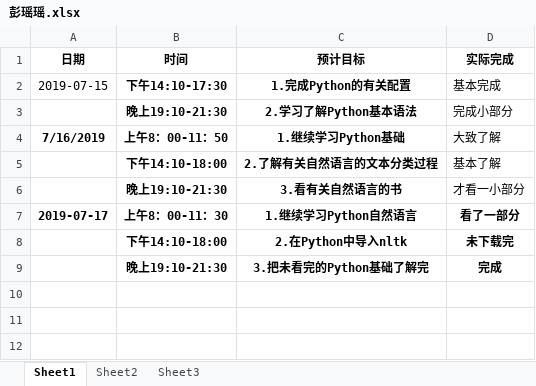
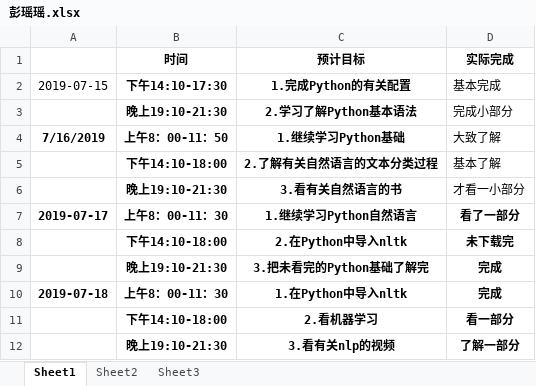
Before and after one commit to niuniu1122/guard, an Excel workbook: doc/log/彭瑶瑶.xlsx, sheet Sheet1, drawn as a sheet; values as stored, in another font and other column widths than the file's, no borders; the diff names each change by its address in the sheet, - before the commit and + after, or states it on an @@ line.

Commit message:
log

```diff
--- a/doc/log/彭瑶瑶.xlsx (sheet Sheet1)
+++ b/doc/log/彭瑶瑶.xlsx (sheet Sheet1)
-A1: 日期
+A1: (empty)
+row 10: 2019-07-18 | 上午8：00-11：30 | 1.在Python中导入nltk | 完成
+row 11:  | 下午14:10-18:00 | 2.看机器学习 | 看一部分
+row 12:  | 晚上19:10-21:30 | 3.看有关nlp的视频 | 了解一部分
```
